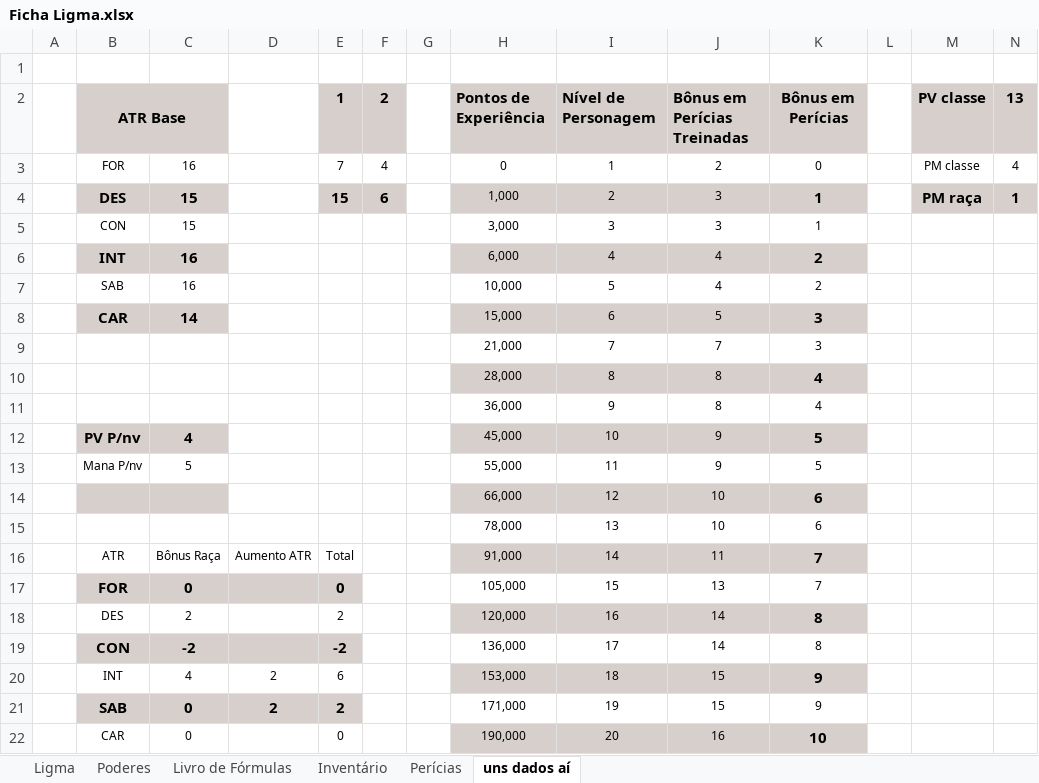
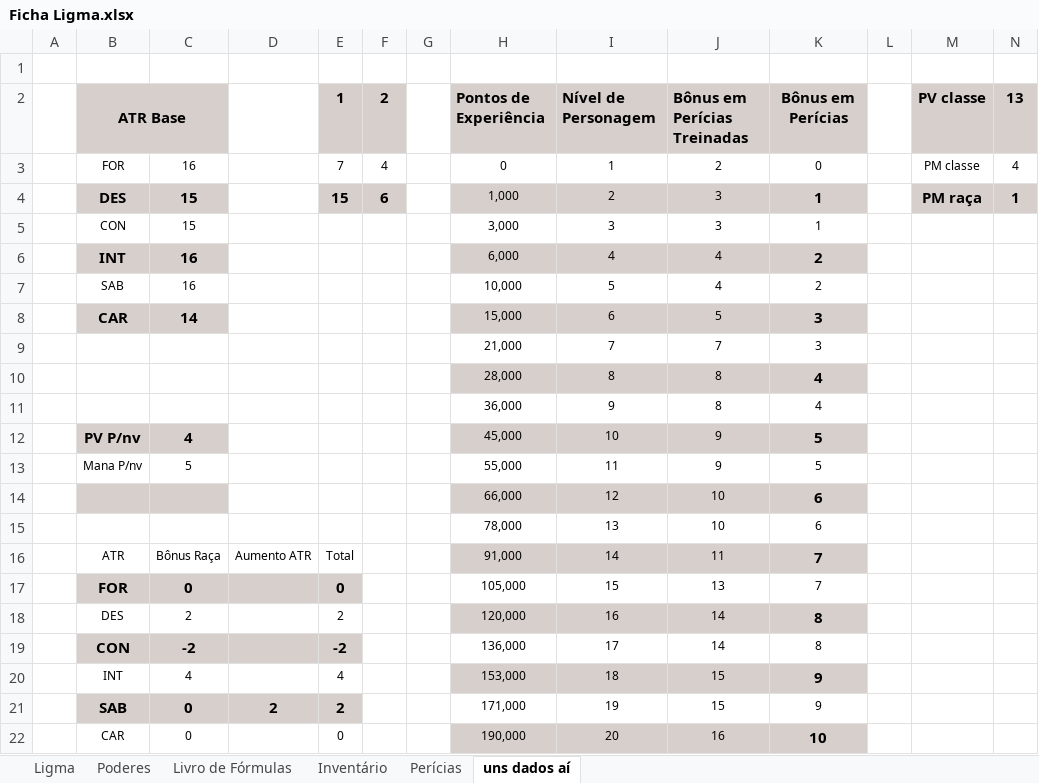
Before and after one commit to Dopanimekun/RPG, an Excel workbook: Fichas/Culto de Nidhogg/Ficha Ligma.xlsx, sheet uns dados aí, drawn as a sheet; values as stored, in another font and other column widths than the file's, no borders; the diff names each change by its address in the sheet, - before the commit and + after, or states it on an @@ line.

```diff
--- a/Fichas/Culto de Nidhogg/Ficha Ligma.xlsx (sheet uns dados aí)
+++ b/Fichas/Culto de Nidhogg/Ficha Ligma.xlsx (sheet uns dados aí)
-D20: 2
+D20: (empty)
-E20: 6
+E20: 4
```
Also changed, not shown: sheet Perícias, sheet Ligma, formulas that keep their value, 15 other files.
